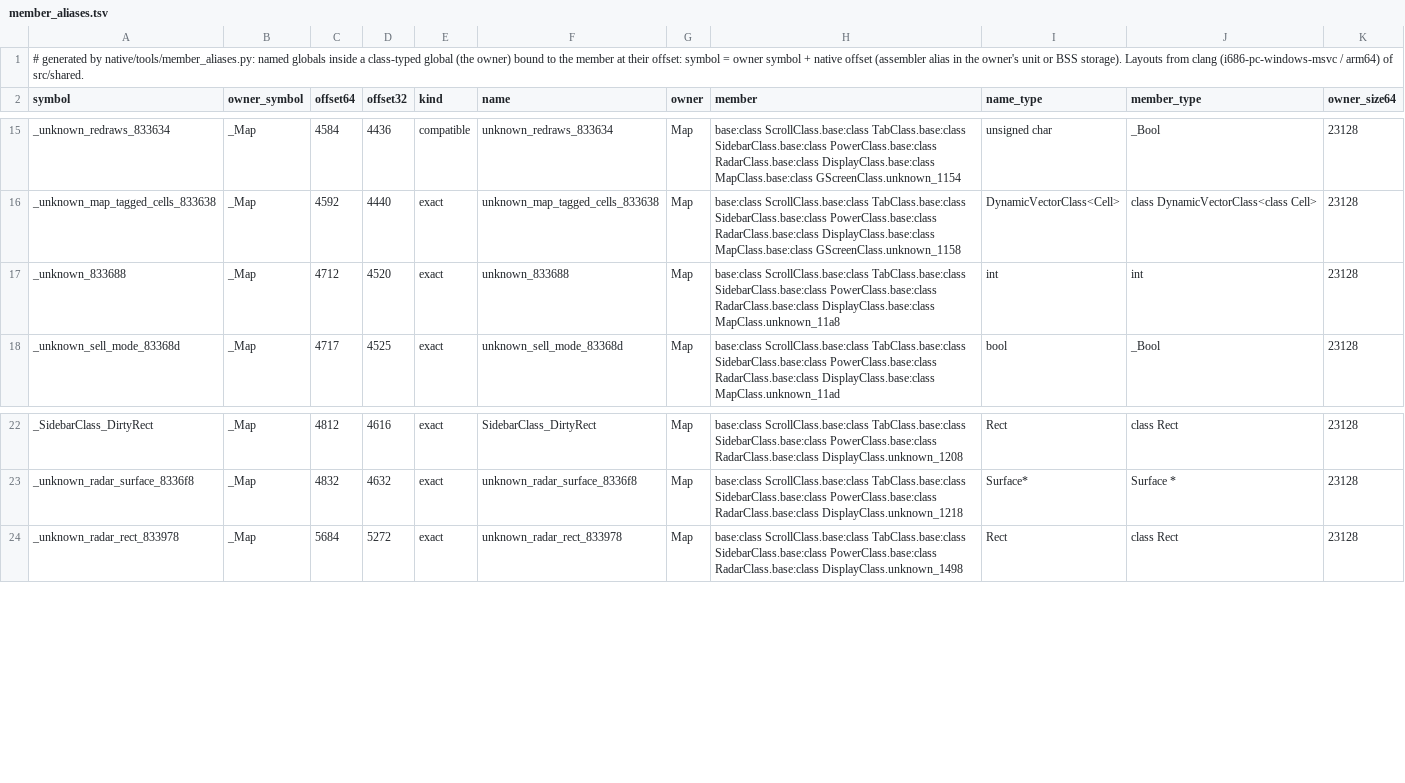
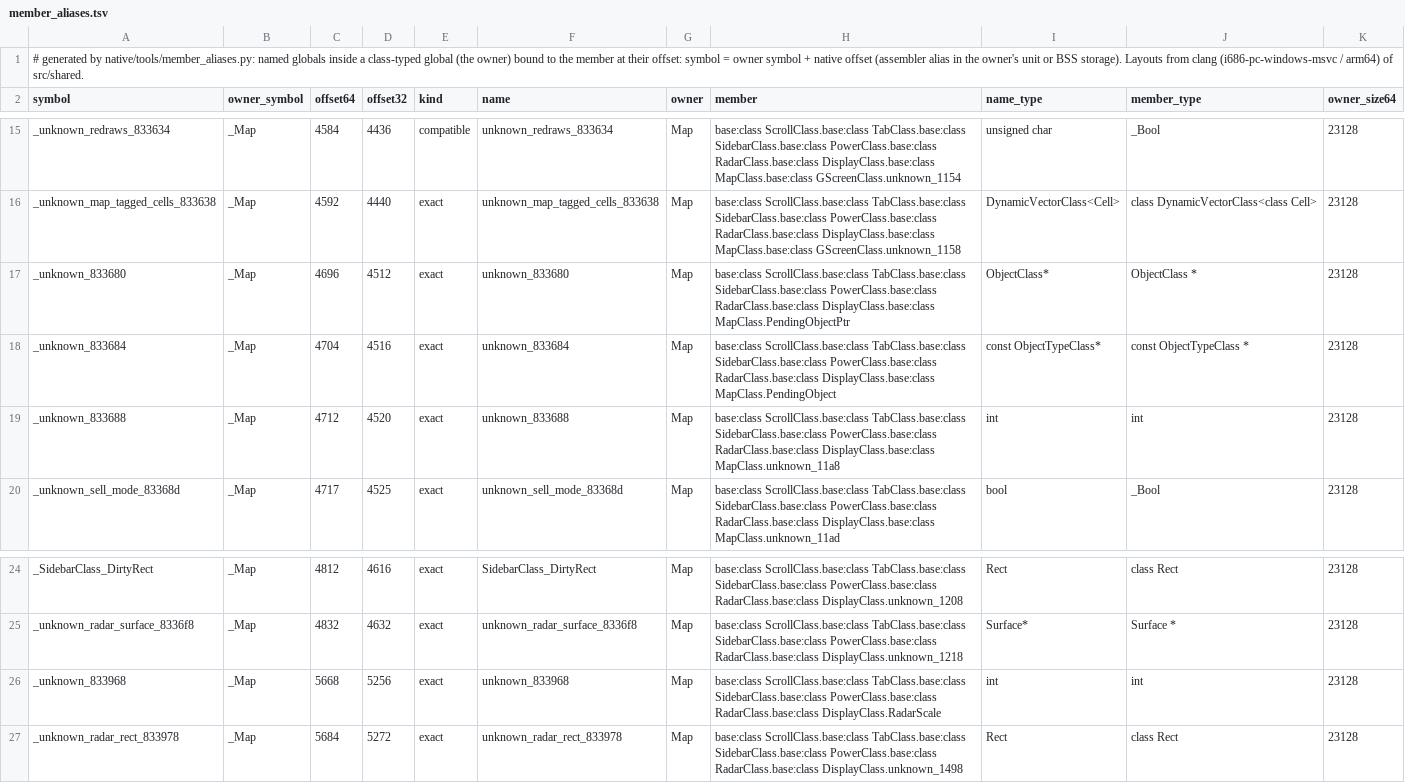
Before and after one commit to meastes/redalert2-decomp, a TSV file: native/data/member_aliases.tsv, drawn as a sheet; only a part is shown, gaps mark what is left out.

Commit message:
Snapshot of local cff9bbafc1 Merge lane N33 (played port: CommandNames in the image's order, three Map member aliases, combo item heights)

```diff
--- a/native/data/member_aliases.tsv
+++ b/native/data/member_aliases.tsv
@@ -16,2 +16,4 @@ _unknown_redraws_833634	_Map	4584	4436	compatible	unknown_redraws_833634	Map	bas
 _unknown_map_tagged_cells_833638	_Map	4592	4440	exact	unknown_map_tagged_cells_833638	Map	base:class ScrollClass.base:class TabClass.base:class SidebarClass.base:class PowerClass.base:class RadarClass.base:class DisplayClass.base:class MapClass.base:class GScreenClass.unknown_1158	DynamicVectorClass<Cell>	class DynamicVectorClass<class Cell>	23128
+_unknown_833680	_Map	4696	4512	exact	unknown_833680	Map	base:class ScrollClass.base:class TabClass.base:class SidebarClass.base:class PowerClass.base:class RadarClass.base:class DisplayClass.base:class MapClass.PendingObjectPtr	ObjectClass*	ObjectClass *	23128
+_unknown_833684	_Map	4704	4516	exact	unknown_833684	Map	base:class ScrollClass.base:class TabClass.base:class SidebarClass.base:class PowerClass.base:class RadarClass.base:class DisplayClass.base:class MapClass.PendingObject	const ObjectTypeClass*	const ObjectTypeClass *	23128
 _unknown_833688	_Map	4712	4520	exact	unknown_833688	Map	base:class ScrollClass.base:class TabClass.base:class SidebarClass.base:class PowerClass.base:class RadarClass.base:class DisplayClass.base:class MapClass.unknown_11a8	int	int	23128
@@ -23,2 +25,3 @@ _SidebarClass_DirtyRect	_Map	4812	4616	exact	SidebarClass_DirtyRect	Map	base:cla
 _unknown_radar_surface_8336f8	_Map	4832	4632	exact	unknown_radar_surface_8336f8	Map	base:class ScrollClass.base:class TabClass.base:class SidebarClass.base:class PowerClass.base:class RadarClass.base:class DisplayClass.unknown_1218	Surface*	Surface *	23128
+_unknown_833968	_Map	5668	5256	exact	unknown_833968	Map	base:class ScrollClass.base:class TabClass.base:class SidebarClass.base:class PowerClass.base:class RadarClass.base:class DisplayClass.RadarScale	int	int	23128
 _unknown_radar_rect_833978	_Map	5684	5272	exact	unknown_radar_rect_833978	Map	base:class ScrollClass.base:class TabClass.base:class SidebarClass.base:class PowerClass.base:class RadarClass.base:class DisplayClass.unknown_1498	Rect	class Rect	23128
```
Also changed, not shown: 7 other files.
